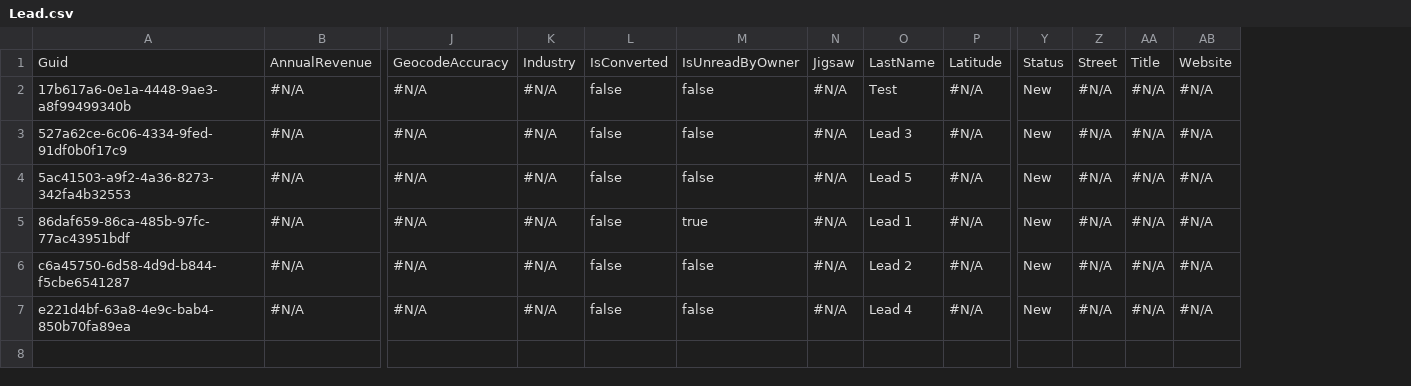
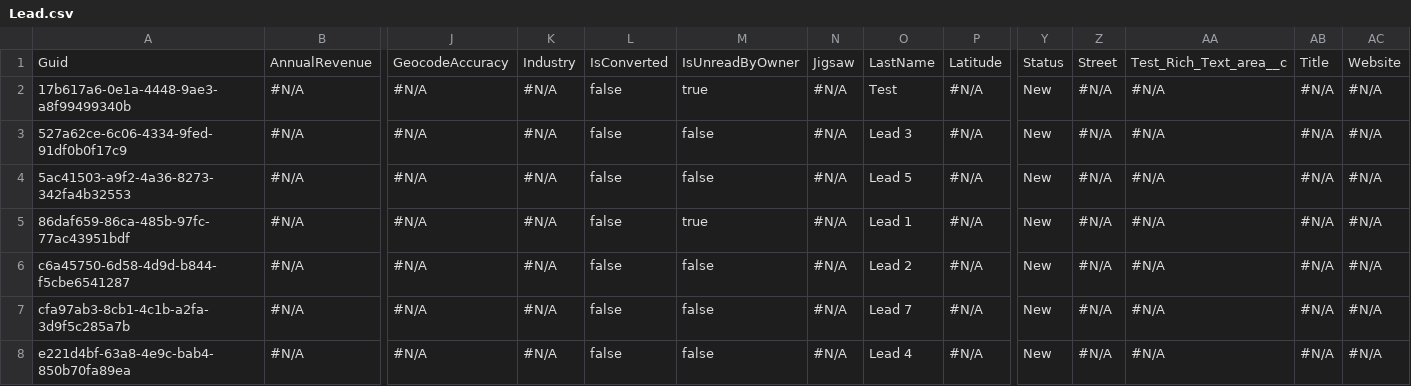
Before and after one commit to Prodlymoover/CPQ-Test--31, a CSV file: Lead.csv, drawn as a sheet; only a part is shown, gaps mark what is left out; rows hold the shown columns only; the diff names each change by its address in the sheet, - before the commit and + after, or states it on an @@ line.

```diff
--- a/Lead.csv
+++ b/Lead.csv
+column AA, rows 1-6: Test_Rich_Text_area__c | #N/A | #N/A | #N/A | #N/A | #N/A; row 8: #N/A
-M2: false
+M2: true
+row 7: cfa97ab3-8cb1-4c1b-a2fa-3d9f5c285a7b | #N/A | #N/A | #N/A | false | false | #N/A | Lead 7 | #N/A | New | #N/A | #N/A | #N/A | #N/A
```
Also changed, not shown: Asset.csv, Case.csv, 3 other files.
